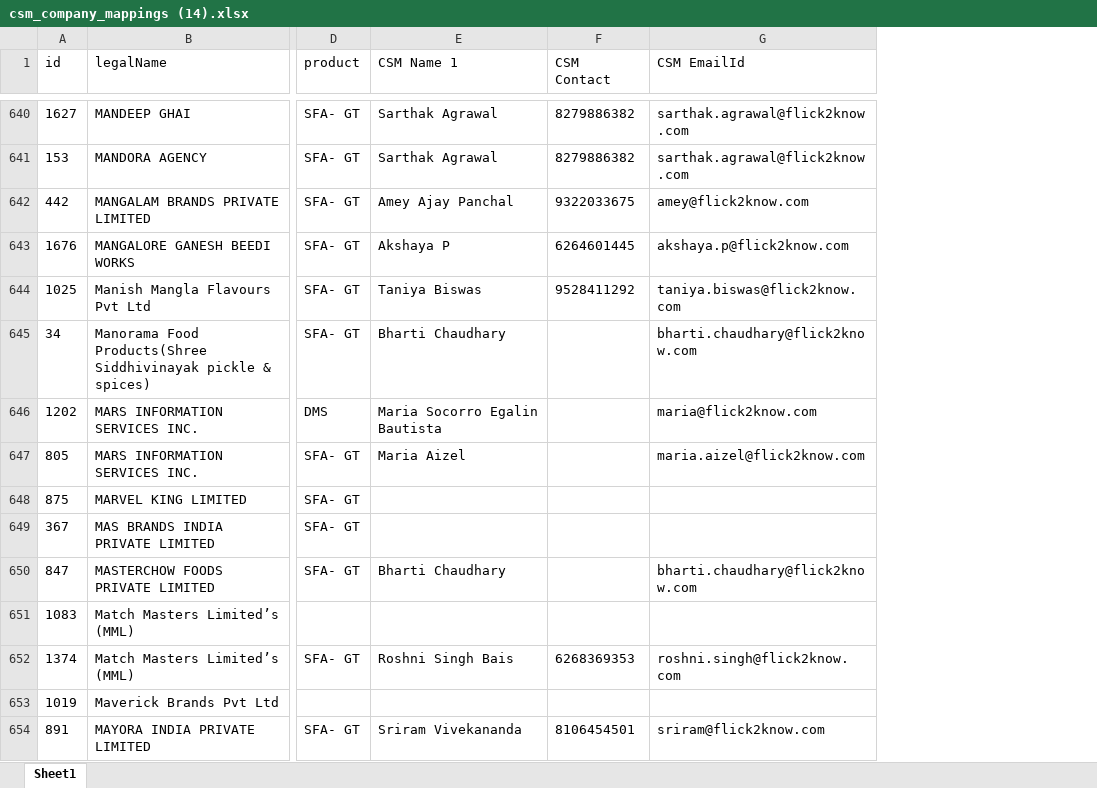
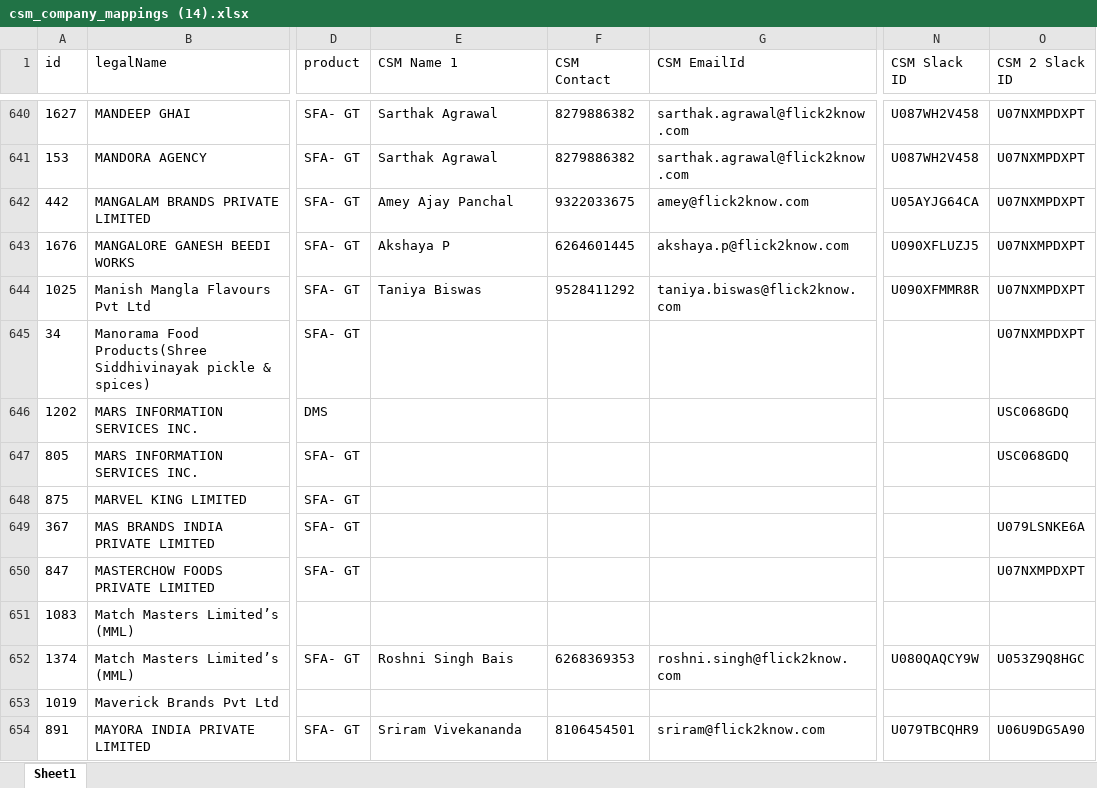
Before and after one commit to Sujalkumar123/CSM-Mapping, an Excel workbook: csm_company_mappings (14).xlsx, sheet Sheet1, drawn as a sheet; only a part is shown, gaps mark what is left out; values as stored, in another font and other column widths than the file's, no borders; the diff covers the shown part only; the diff names each change by its address in the sheet, - before the commit and + after, or states it on an @@ line.

```diff
--- a/csm_company_mappings (14).xlsx (sheet Sheet1)
+++ b/csm_company_mappings (14).xlsx (sheet Sheet1)
+column N (CSM Slack ID), rows 640-654: U087WH2V458 | U087WH2V458 | U05AYJG64CA | U090XFLUZJ5 | U090XFMMR8R |  |  |  |  |  |  |  | U080QAQCY9W |  | U079TBCQHR9
+column O (CSM 2 Slack ID), rows 640-654: U07NXMPDXPT | U07NXMPDXPT | U07NXMPDXPT | U07NXMPDXPT | U07NXMPDXPT | U07NXMPDXPT | USC068GDQ | USC068GDQ |  | U079LSNKE6A | U07NXMPDXPT |  | U053Z9Q8HGC |  | U06U9DG5A90
-E645 (CSM Name 1): Bharti Chaudhary
+E645 (CSM Name 1): (empty)
-G645 (CSM EmailId): bharti.chaudhary@flick2know.com
+G645 (CSM EmailId): (empty)
-E646 (CSM Name 1): Maria Socorro Egalin Bautista
+E646 (CSM Name 1): (empty)
-G646 (CSM EmailId): maria@flick2know.com
+G646 (CSM EmailId): (empty)
-E647 (CSM Name 1): Maria Aizel
+E647 (CSM Name 1): (empty)
-G647 (CSM EmailId): maria.aizel@flick2know.com
+G647 (CSM EmailId): (empty)
-E650 (CSM Name 1): Bharti Chaudhary
+E650 (CSM Name 1): (empty)
-G650 (CSM EmailId): bharti.chaudhary@flick2know.com
+G650 (CSM EmailId): (empty)
```
Also changed, not shown: 1 added row and 203 edited cells elsewhere in this sheet, 3 other files.
